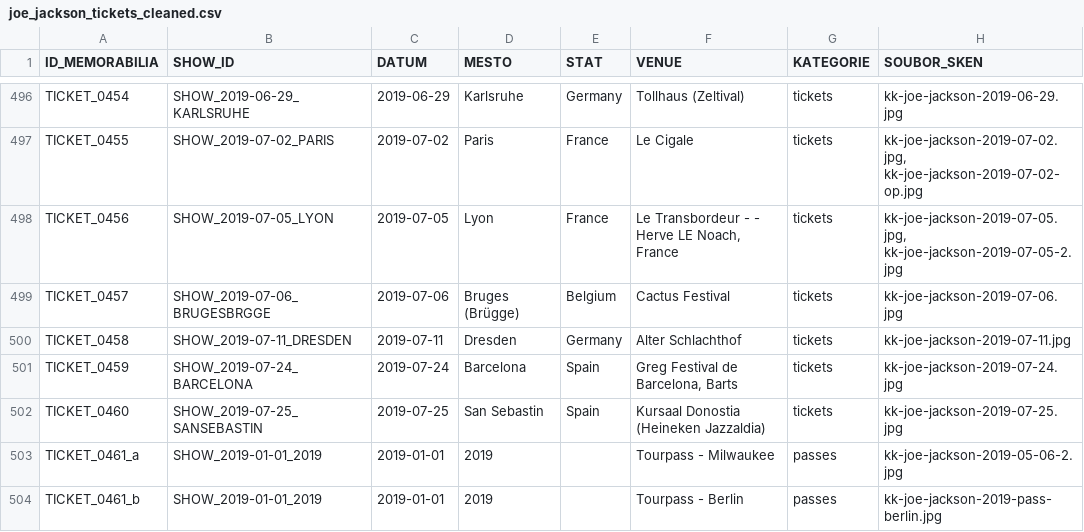
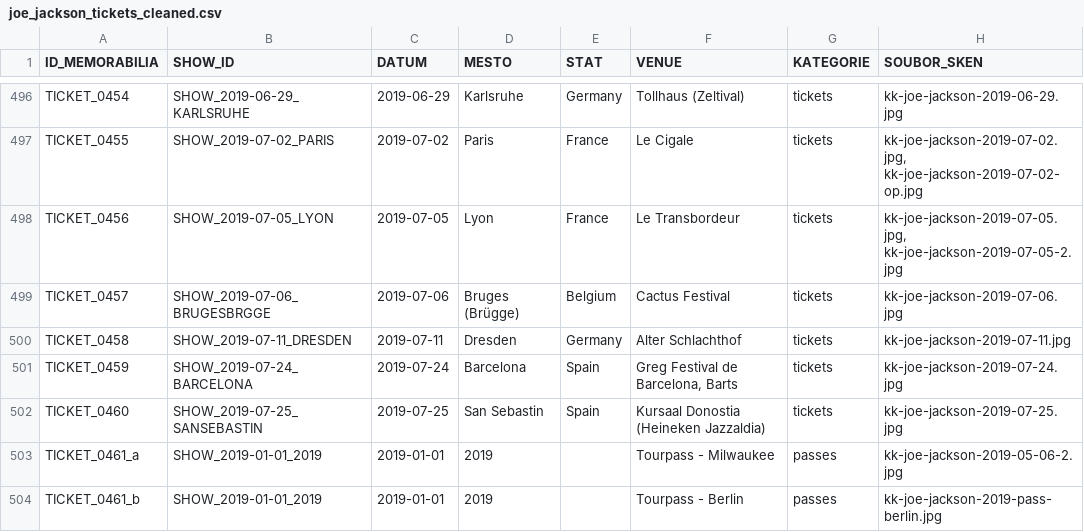
Before and after one commit to 19forever/joe-jackson-tickets, a CSV file: joe_jackson_tickets_cleaned.csv, drawn as a sheet; only a part is shown, gaps mark what is left out; the diff names each change by its address in the sheet, - before the commit and + after, or states it on an @@ line.

Commit message:
Update record TICKET_0456 via Web Editor

```diff
--- a/joe_jackson_tickets_cleaned.csv
+++ b/joe_jackson_tickets_cleaned.csv
-F498 (VENUE): Le Transbordeur - - Herve LE Noach, France
+F498 (VENUE): Le Transbordeur
```
